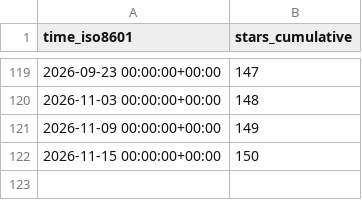
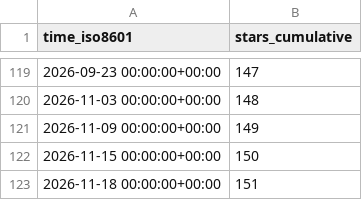
Before and after one commit to shalenMathew/Quotes-app, a CSV file: shalenMathew/Quotes-app/ghrs-data/stargazers.csv, drawn as a sheet; only a part is shown, gaps mark what is left out; the diff names each change by its address in the sheet, - before the commit and + after, or states it on an @@ line.

```diff
--- a/shalenMathew/Quotes-app/ghrs-data/stargazers.csv
+++ b/shalenMathew/Quotes-app/ghrs-data/stargazers.csv
+row 123: 2026-11-18 00:00:00+00:00 | 151
```
